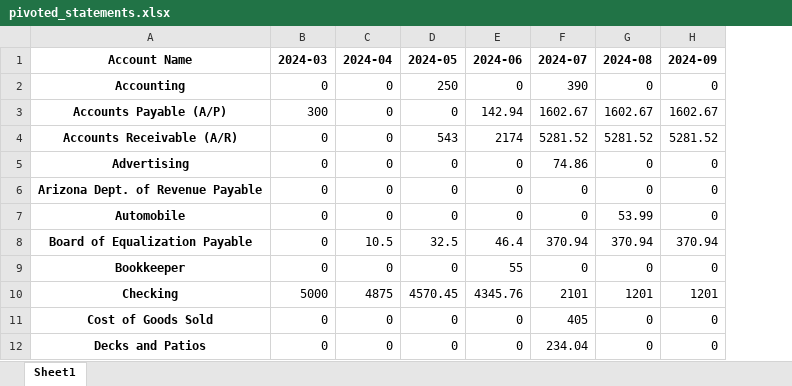
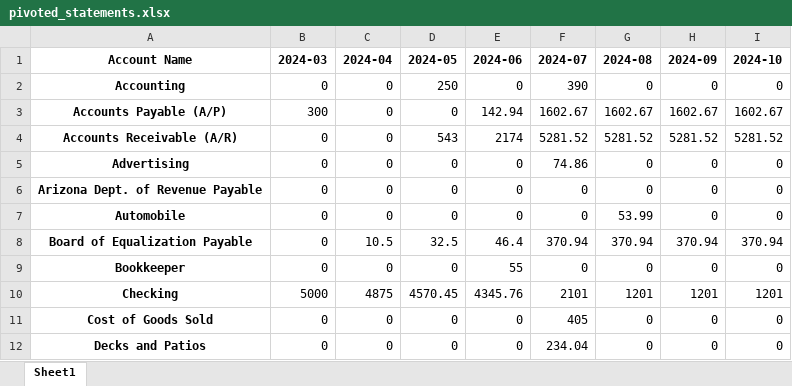
Before and after one commit to jordanleefinance/finevalgroup, an Excel workbook: pivoted_statements.xlsx, sheet Sheet1, drawn as a sheet; only a part is shown; values as stored, in another font and other column widths than the file's, no borders; the diff names each change by its address in the sheet, - before the commit and + after, or states it on an @@ line.

Commit message:
showed adjusted statements

```diff
--- a/pivoted_statements.xlsx (sheet Sheet1)
+++ b/pivoted_statements.xlsx (sheet Sheet1)
+column I (2024-10), rows 2-12: 0 | 1602.67 | 5281.52 | 0 | 0 | 0 | 370.94 | 0 | 1201 | 0 | 0
```
Also changed, not shown: 1 other file.
